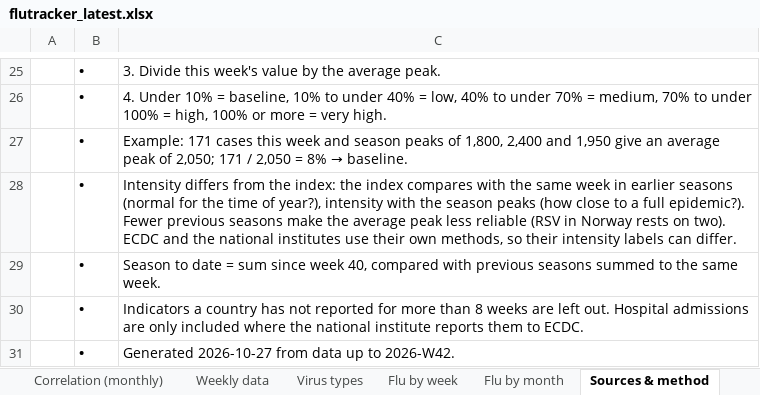
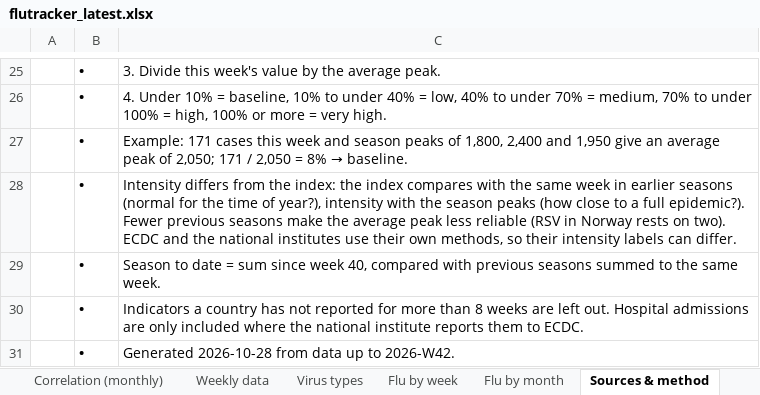
Before and after one commit to EirikWikHeltne/flutracker, an Excel workbook: docs/data/flutracker_latest.xlsx, sheet Sources & method, drawn as a sheet; only a part is shown, gaps mark what is left out; values as stored, in another font and other column widths than the file's, no borders; the diff names each change by its address in the sheet, - before the commit and + after, or states it on an @@ line.

Commit message:
Respiratory data 2026-W42

```diff
--- a/docs/data/flutracker_latest.xlsx (sheet Sources & method)
+++ b/docs/data/flutracker_latest.xlsx (sheet Sources & method)
-C31: Generated 2026-10-27 from data…
+C31: Generated 2026-10-28 from data…
```
Also changed, not shown: charts or pictures, reports/2026-W42.xlsx, 4 other files.
